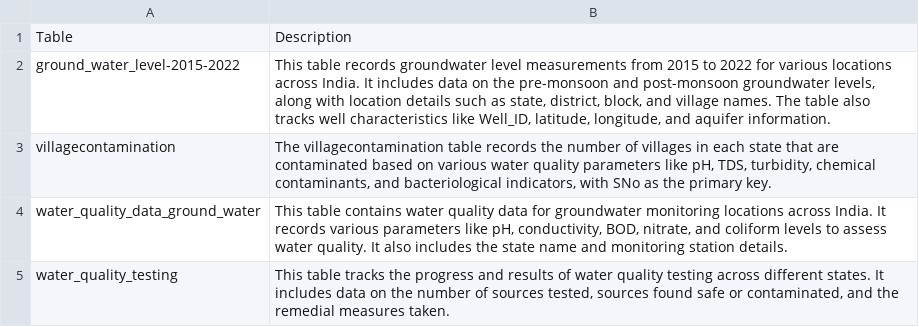
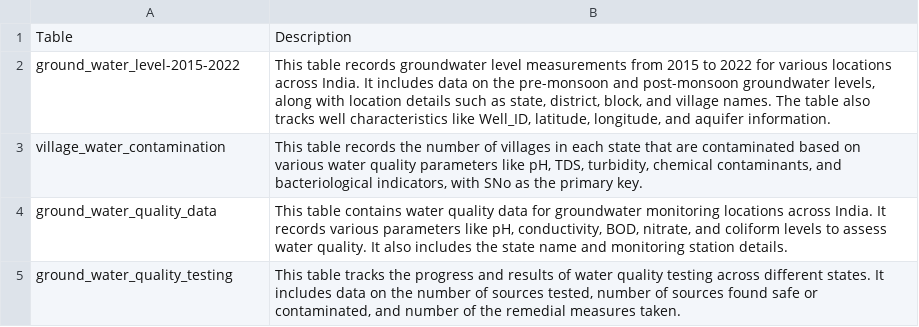
Before and after one commit to SudeshnaPathak/Langchain_tutorial, a CSV file: SQL_ChatBot/jalshaktimodels_table_description.csv, drawn as a sheet.

Commit message:
Modified SQL_ChatBot

```diff
--- a/SQL_ChatBot/jalshaktimodels_table_description.csv
+++ b/SQL_ChatBot/jalshaktimodels_table_description.csv
@@ -2,4 +2,4 @@ Table,Description
 ground_water_level-2015-2022,"This table records groundwater level measurements from 2015 to 2022 for various locations across India. It includes data on the pre-monsoon and post-monsoon groundwater levels, along with location details such as state, district, block, and village names. The table also tracks well characteristics like Well_ID, latitude, longitude, and aquifer information."
-villagecontamination,"The villagecontamination table records the number of villages in each state that are contaminated based on various water quality parameters like pH, TDS, turbidity, chemical contaminants, and bacteriological indicators, with SNo as the primary key."
-water_quality_data_ground_water,"This table contains water quality data for groundwater monitoring locations across India. It records various parameters like pH, conductivity, BOD, nitrate, and coliform levels to assess water quality. It also includes the state name and monitoring station details."
-water_quality_testing,"This table tracks the progress and results of water quality testing across different states. It includes data on the number of sources tested, sources found safe or contaminated, and the remedial measures taken."
+village_water_contamination,"This table records the number of villages in each state that are contaminated based on various water quality parameters like pH, TDS, turbidity, chemical contaminants, and bacteriological indicators, with SNo as the primary key."
+ground_water_quality_data,"This table contains water quality data for groundwater monitoring locations across India. It records various parameters like pH, conductivity, BOD, nitrate, and coliform levels to assess water quality. It also includes the state name and monitoring station details."
+ground_water_quality_testing,"This table tracks the progress and results of water quality testing across different states. It includes data on the number of sources tested, number of sources found safe or contaminated, and number of the remedial measures taken."
```
Also changed, not shown: 12 other files.
